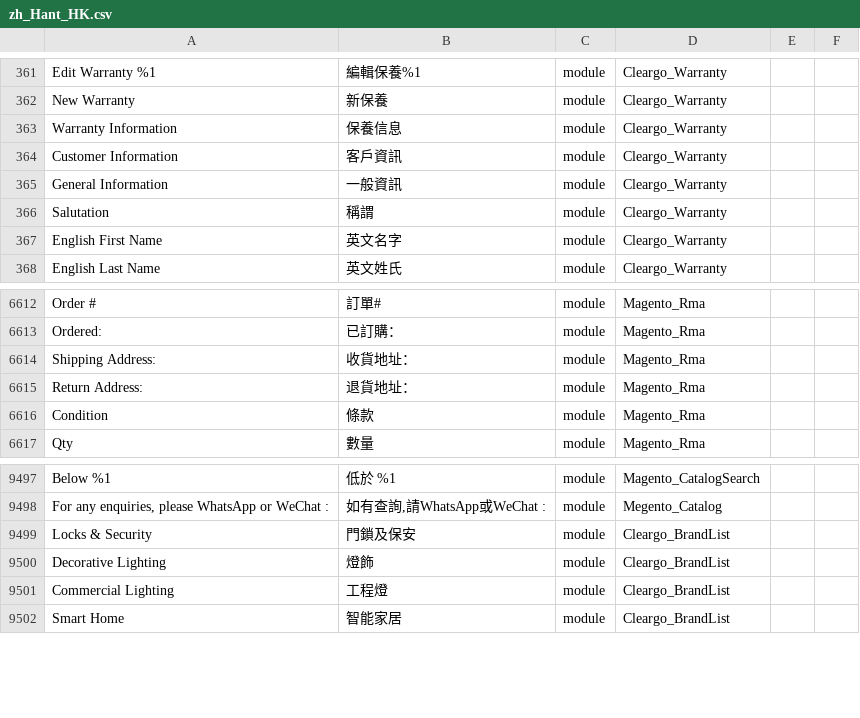
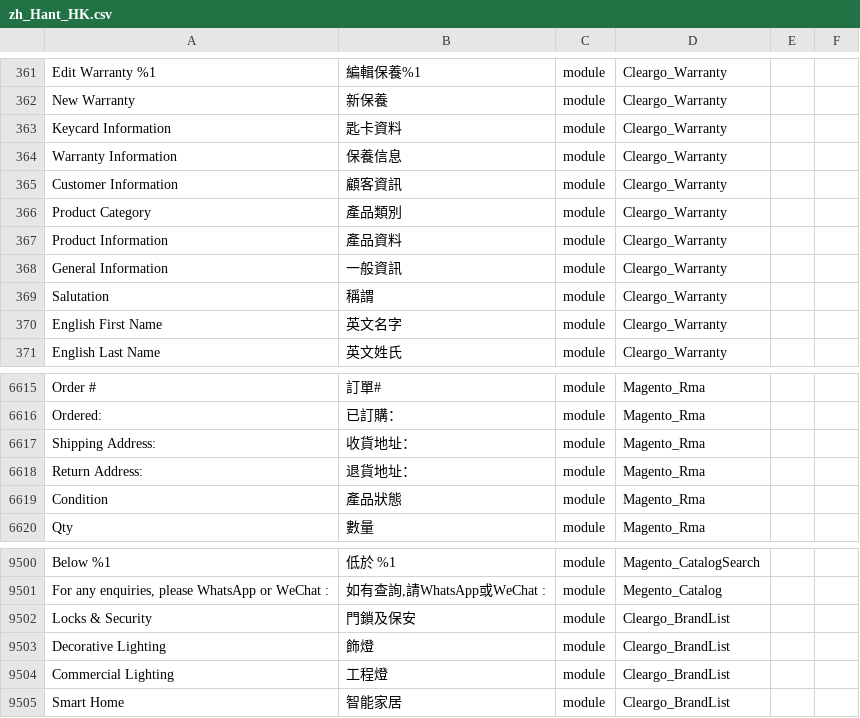
Before and after one commit to Cleargo/plc, a CSV file: app/i18n/magentotwotranslations/zh_Hant_HK/zh_Hant_HK.csv, drawn as a sheet; only a part is shown, gaps mark what is left out; addresses are those after the commit; the diff names each change by its address in the sheet, - before the commit and + after, or states it on an @@ line.

```diff
--- a/app/i18n/magentotwotranslations/zh_Hant_HK/zh_Hant_HK.csv
+++ b/app/i18n/magentotwotranslations/zh_Hant_HK/zh_Hant_HK.csv
+row 363: Keycard Information | 匙卡資料 | module | Cleargo_Warranty
-B365: 客戶資訊
+B365: 顧客資訊
+row 366: Product Category | 產品類別 | module | Cleargo_Warranty
+row 367: Product Information | 產品資料 | module | Cleargo_Warranty
-B6619: 條款
+B6619: 產品狀態
-B9503: 燈飾
+B9503: 飾燈
```
Also changed, not shown: 1 other file.
